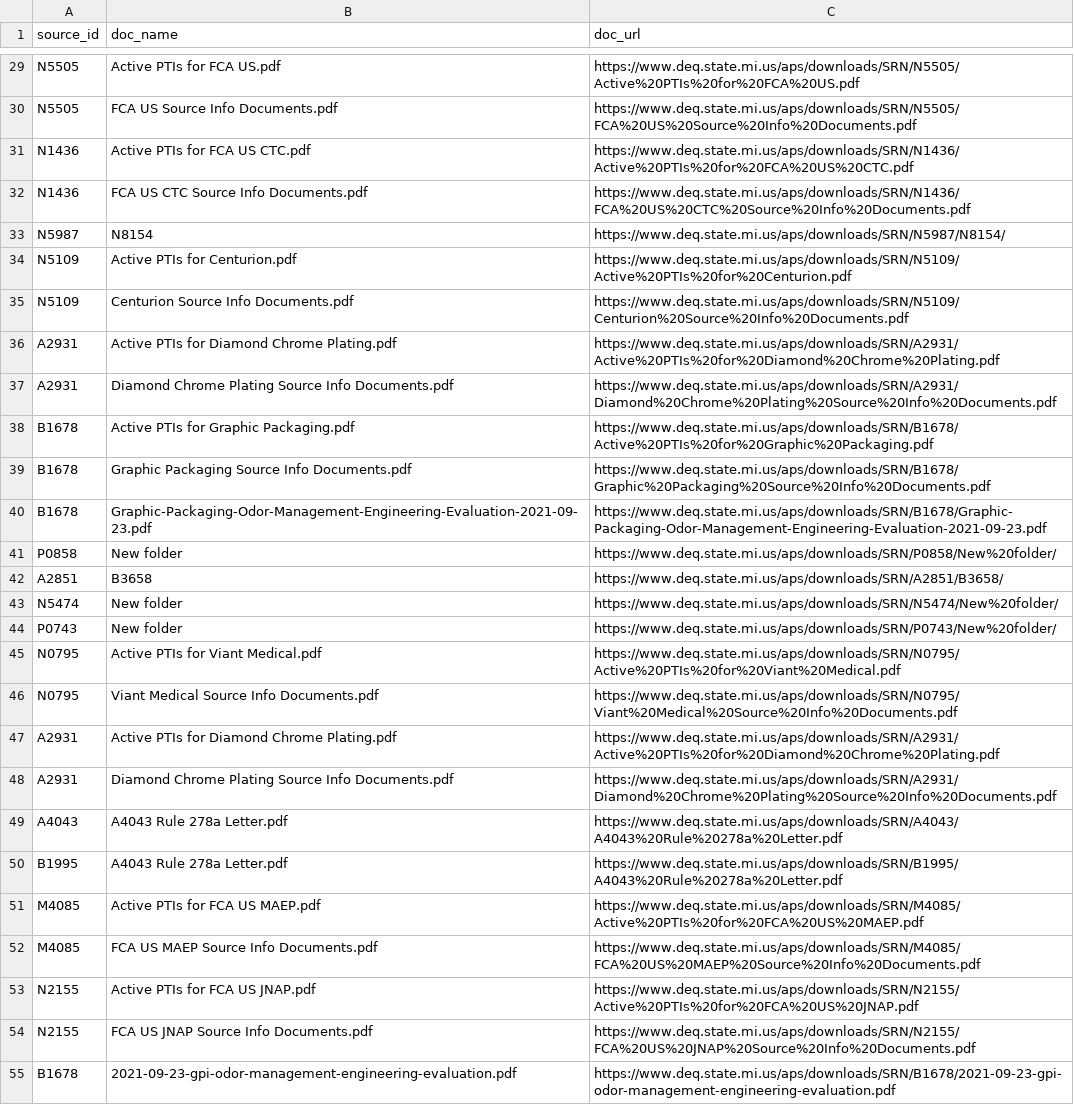
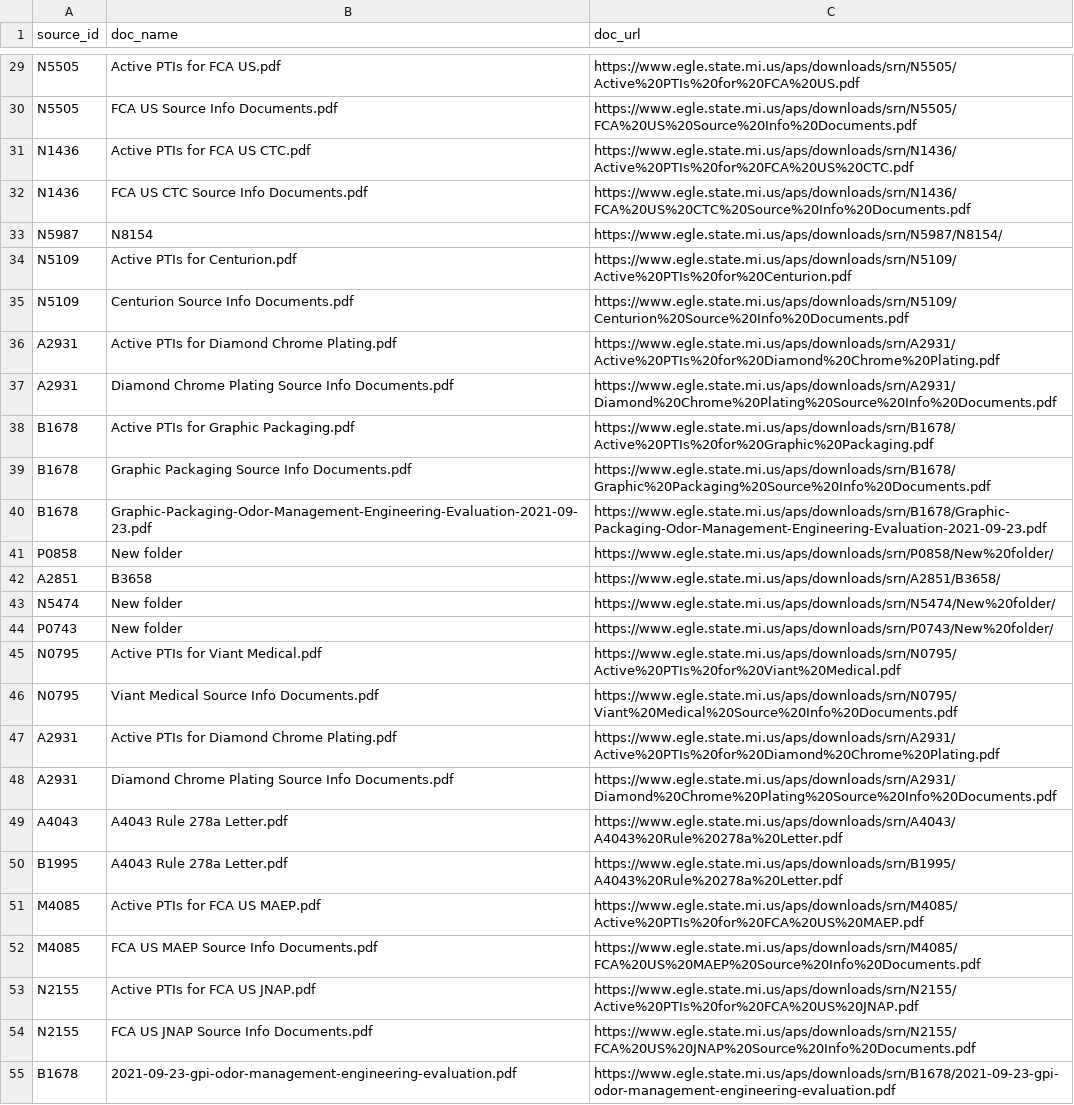
Before and after one commit to srjouppi/michigan-egle-database-auto-scraper, a CSV file: output/EGLE-AQD-extra-documents.csv, drawn as a sheet; only a part is shown, gaps mark what is left out; the diff covers the shown part only; the diff names each change by its address in the sheet, - before the commit and + after, or states it on an @@ line.

```diff
--- a/output/EGLE-AQD-extra-documents.csv
+++ b/output/EGLE-AQD-extra-documents.csv
-C29 (doc_url): https://www.deq.state.mi.us/aps/downloads/SRN/N5505/Active%20PTIs%20for%20FCA%20US.pdf
+C29 (doc_url): https://www.egle.state.mi.us/aps/downloads/srn/N5505/Active%20PTIs%20for%20FCA%20US.pdf
-C30 (doc_url): https://www.deq.state.mi.us/aps/downloads/SRN/N5505/FCA%20US%20Source%20Info%20Documents.pdf
+C30 (doc_url): https://www.egle.state.mi.us/aps/downloads/srn/N5505/FCA%20US%20Source%20Info%20Documents.pdf
-C31 (doc_url): https://www.deq.state.mi.us/aps/downloads/SRN/N1436/Active%20PTIs%20for%20FCA%20US%20CTC.pdf
+C31 (doc_url): https://www.egle.state.mi.us/aps/downloads/srn/N1436/Active%20PTIs%20for%20FCA%20US%20CTC.pdf
-C32 (doc_url): https://www.deq.state.mi.us/aps/downloads/SRN/N1436/FCA%20US%20CTC%20Source%20Info%20Documents.pdf
+C32 (doc_url): https://www.egle.state.mi.us/aps/downloads/srn/N1436/FCA%20US%20CTC%20Source%20Info%20Documents.pdf
-C33 (doc_url): https://www.deq.state.mi.us/aps/downloads/SRN/N5987/N8154/
+C33 (doc_url): https://www.egle.state.mi.us/aps/downloads/srn/N5987/N8154/
-C34 (doc_url): https://www.deq.state.mi.us/aps/downloads/SRN/N5109/Active%20PTIs%20for%20Centurion.pdf
+C34 (doc_url): https://www.egle.state.mi.us/aps/downloads/srn/N5109/Active%20PTIs%20for%20Centurion.pdf
-C35 (doc_url): https://www.deq.state.mi.us/aps/downloads/SRN/N5109/Centurion%20Source%20Info%20Documents.pdf
+C35 (doc_url): https://www.egle.state.mi.us/aps/downloads/srn/N5109/Centurion%20Source%20Info%20Documents.pdf
-C36 (doc_url): https://www.deq.state.mi.us/aps/downloads/SRN/A2931/Active%20PTIs%20for%20Diamond%20Chrome%20Plating.pdf
+C36 (doc_url): https://www.egle.state.mi.us/aps/downloads/srn/A2931/Active%20PTIs%20for%20Diamond%20Chrome%20Plating.pdf
-C37 (doc_url): https://www.deq.state.mi.us/aps/downloads/SRN/A2931/Diamond%20Chrome%20Plating%20Source%20Info%20Documents.pdf
+C37 (doc_url): https://www.egle.state.mi.us/aps/downloads/srn/A2931/Diamond%20Chrome%20Plating%20Source%20Info%20Documents.pdf
-C38 (doc_url): https://www.deq.state.mi.us/aps/downloads/SRN/B1678/Active%20PTIs%20for%20Graphic%20Packaging.pdf
+C38 (doc_url): https://www.egle.state.mi.us/aps/downloads/srn/B1678/Active%20PTIs%20for%20Graphic%20Packaging.pdf
-C39 (doc_url): https://www.deq.state.mi.us/aps/downloads/SRN/B1678/Graphic%20Packaging%20Source%20Info%20Documents.pdf
+C39 (doc_url): https://www.egle.state.mi.us/aps/downloads/srn/B1678/Graphic%20Packaging%20Source%20Info%20Documents.pdf
-C40 (doc_url): https://www.deq.state.mi.us/aps/downloads/SRN/B1678/Graphic-Packaging-Odor-Management-Engineering-Evaluation-2021-09-23.pdf
+C40 (doc_url): https://www.egle.state.mi.us/aps/downloads/srn/B1678/Graphic-Packaging-Odor-Management-Engineering-Evaluation-2021-09-23.pdf
-C41 (doc_url): https://www.deq.state.mi.us/aps/downloads/SRN/P0858/New%20folder/
+C41 (doc_url): https://www.egle.state.mi.us/aps/downloads/srn/P0858/New%20folder/
-C42 (doc_url): https://www.deq.state.mi.us/aps/downloads/SRN/A2851/B3658/
+C42 (doc_url): https://www.egle.state.mi.us/aps/downloads/srn/A2851/B3658/
-C43 (doc_url): https://www.deq.state.mi.us/aps/downloads/SRN/N5474/New%20folder/
+C43 (doc_url): https://www.egle.state.mi.us/aps/downloads/srn/N5474/New%20folder/
-C44 (doc_url): https://www.deq.state.mi.us/aps/downloads/SRN/P0743/New%20folder/
+C44 (doc_url): https://www.egle.state.mi.us/aps/downloads/srn/P0743/New%20folder/
-C45 (doc_url): https://www.deq.state.mi.us/aps/downloads/SRN/N0795/Active%20PTIs%20for%20Viant%20Medical.pdf
+C45 (doc_url): https://www.egle.state.mi.us/aps/downloads/srn/N0795/Active%20PTIs%20for%20Viant%20Medical.pdf
-C46 (doc_url): https://www.deq.state.mi.us/aps/downloads/SRN/N0795/Viant%20Medical%20Source%20Info%20Documents.pdf
+C46 (doc_url): https://www.egle.state.mi.us/aps/downloads/srn/N0795/Viant%20Medical%20Source%20Info%20Documents.pdf
-C47 (doc_url): https://www.deq.state.mi.us/aps/downloads/SRN/A2931/Active%20PTIs%20for%20Diamond%20Chrome%20Plating.pdf
+C47 (doc_url): https://www.egle.state.mi.us/aps/downloads/srn/A2931/Active%20PTIs%20for%20Diamond%20Chrome%20Plating.pdf
-C48 (doc_url): https://www.deq.state.mi.us/aps/downloads/SRN/A2931/Diamond%20Chrome%20Plating%20Source%20Info%20Documents.pdf
+C48 (doc_url): https://www.egle.state.mi.us/aps/downloads/srn/A2931/Diamond%20Chrome%20Plating%20Source%20Info%20Documents.pdf
-C49 (doc_url): https://www.deq.state.mi.us/aps/downloads/SRN/A4043/A4043%20Rule%20278a%20Letter.pdf
+C49 (doc_url): https://www.egle.state.mi.us/aps/downloads/srn/A4043/A4043%20Rule%20278a%20Letter.pdf
-C50 (doc_url): https://www.deq.state.mi.us/aps/downloads/SRN/B1995/A4043%20Rule%20278a%20Letter.pdf
+C50 (doc_url): https://www.egle.state.mi.us/aps/downloads/srn/B1995/A4043%20Rule%20278a%20Letter.pdf
-C51 (doc_url): https://www.deq.state.mi.us/aps/downloads/SRN/M4085/Active%20PTIs%20for%20FCA%20US%20MAEP.pdf
+C51 (doc_url): https://www.egle.state.mi.us/aps/downloads/srn/M4085/Active%20PTIs%20for%20FCA%20US%20MAEP.pdf
-C52 (doc_url): https://www.deq.state.mi.us/aps/downloads/SRN/M4085/FCA%20US%20MAEP%20Source%20Info%20Documents.pdf
+C52 (doc_url): https://www.egle.state.mi.us/aps/downloads/srn/M4085/FCA%20US%20MAEP%20Source%20Info%20Documents.pdf
-C53 (doc_url): https://www.deq.state.mi.us/aps/downloads/SRN/N2155/Active%20PTIs%20for%20FCA%20US%20JNAP.pdf
+C53 (doc_url): https://www.egle.state.mi.us/aps/downloads/srn/N2155/Active%20PTIs%20for%20FCA%20US%20JNAP.pdf
-C54 (doc_url): https://www.deq.state.mi.us/aps/downloads/SRN/N2155/FCA%20US%20JNAP%20Source%20Info%20Documents.pdf
+C54 (doc_url): https://www.egle.state.mi.us/aps/downloads/srn/N2155/FCA%20US%20JNAP%20Source%20Info%20Documents.pdf
-C55 (doc_url): https://www.deq.state.mi.us/aps/downloads/SRN/B1678/2021-09-23-gpi-odor-management-engineering-evaluation.pdf
+C55 (doc_url): https://www.egle.state.mi.us/aps/downloads/srn/B1678/2021-09-23-gpi-odor-management-engineering-evaluation.pdf
```
Also changed, not shown: 27 edited cells elsewhere in this file, 1 other file.
